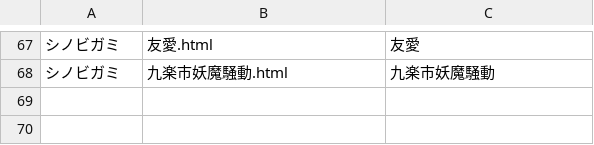
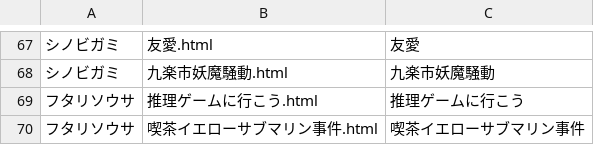
Before and after one commit to akaneyua/trpg_log, a CSV file: log_html/log_data.csv, drawn as a sheet; only a part is shown, gaps mark what is left out; the diff names each change by its address in the sheet, - before the commit and + after, or states it on an @@ line.

Commit message:
Add files via upload

```diff
--- a/log_html/log_data.csv
+++ b/log_html/log_data.csv
+row 69: フタリソウサ | 推理ゲームに行こう.html | 推理ゲームに行こう
+row 70: フタリソウサ | 喫茶イエローサブマリン事件.html | 喫茶イエローサブマリン事件
```
